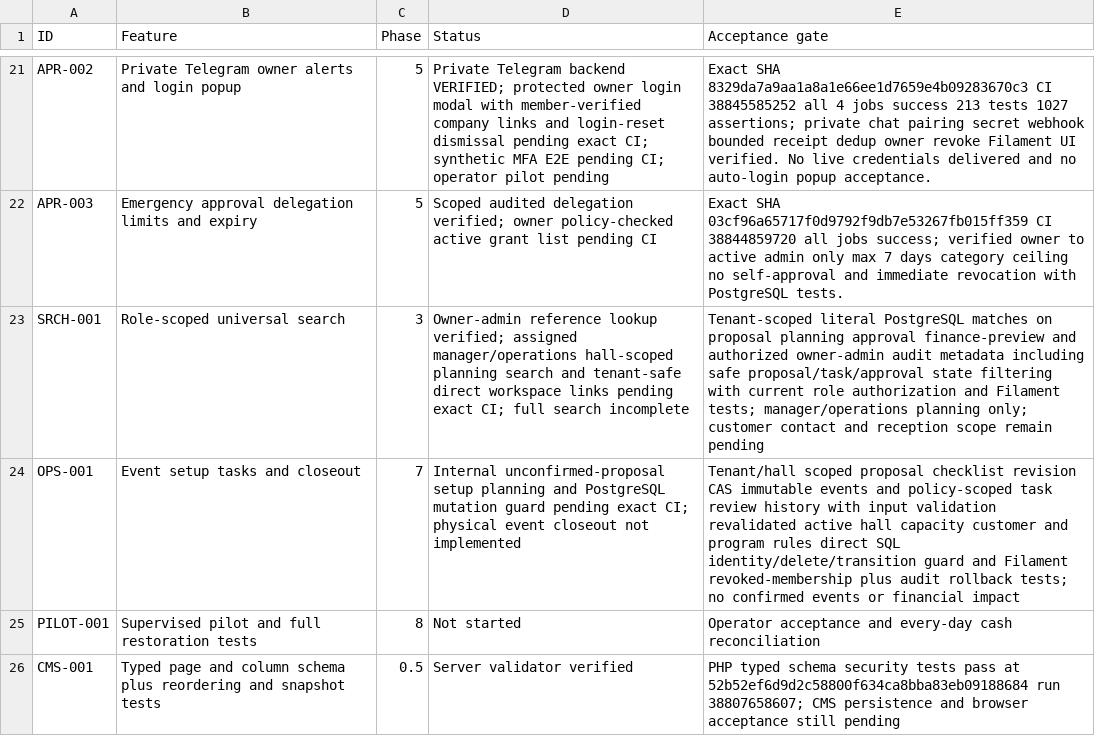
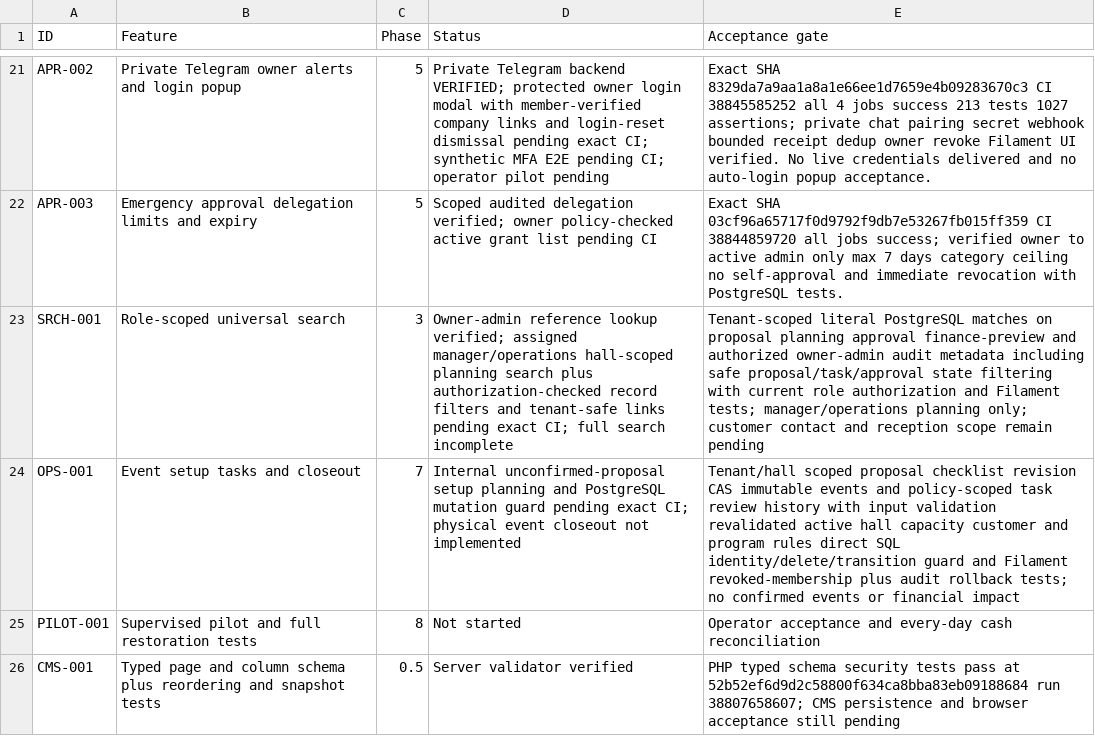
Before and after one commit to yasirskhan/Zargul-Silver-Marquee, a CSV file: docs/FEATURE_REGISTER.csv, drawn as a sheet; only a part is shown, gaps mark what is left out.

Commit message:
Search: add server-authorized category filters and invalidate stale Livewire search results

```diff
--- a/docs/FEATURE_REGISTER.csv
+++ b/docs/FEATURE_REGISTER.csv
@@ -22,3 +22,3 @@ APR-002,Private Telegram owner alerts and login popup,5,Private Telegram backend
 APR-003,Emergency approval delegation limits and expiry,5,Scoped audited delegation verified; owner policy-checked active grant list pending CI,Exact SHA 03cf96a65717f0d9792f9db7e53267fb015ff359 CI 38844859720 all jobs success; verified owner to active admin only max 7 days category ceiling no self-approval and immediate revocation with PostgreSQL tests.
-SRCH-001,Role-scoped universal search,3,Owner-admin reference lookup verified; assigned manager/operations hall-scoped planning search and tenant-safe direct workspace links pending exact CI; full search incomplete,Tenant-scoped literal PostgreSQL matches on proposal planning approval finance-preview and authorized owner-admin audit metadata including safe proposal/task/approval state filtering with current role authorization and Filament tests; manager/operations planning only; customer contact and reception scope remain pending
+SRCH-001,Role-scoped universal search,3,Owner-admin reference lookup verified; assigned manager/operations hall-scoped planning search plus authorization-checked record filters and tenant-safe links pending exact CI; full search incomplete,Tenant-scoped literal PostgreSQL matches on proposal planning approval finance-preview and authorized owner-admin audit metadata including safe proposal/task/approval state filtering with current role authorization and Filament tests; manager/operations planning only; customer contact and reception scope remain pending
 OPS-001,Event setup tasks and closeout,7,Internal unconfirmed-proposal setup planning and PostgreSQL mutation guard pending exact CI; physical event closeout not implemented,Tenant/hall scoped proposal checklist revision CAS immutable events and policy-scoped task review history with input validation revalidated active hall capacity customer and program rules direct SQL identity/delete/transition guard and Filament revoked-membership plus audit rollback tests; no confirmed events or financial impact
```
Also changed, not shown: 5 other files.
